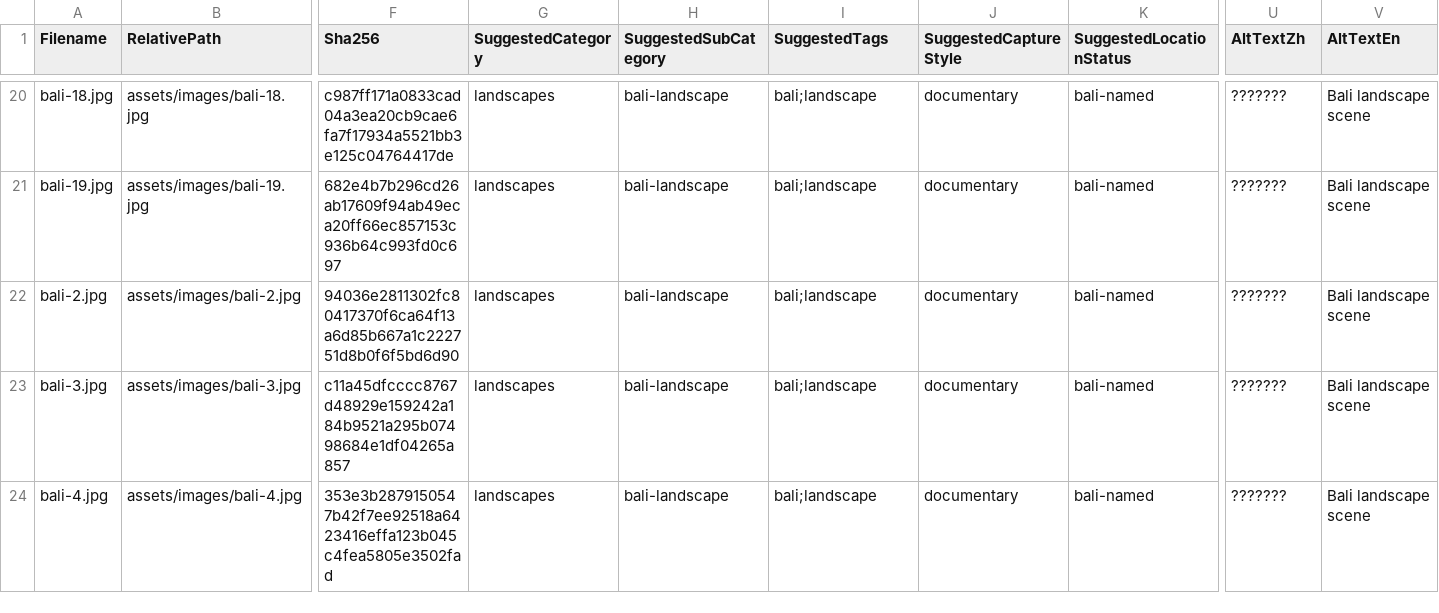
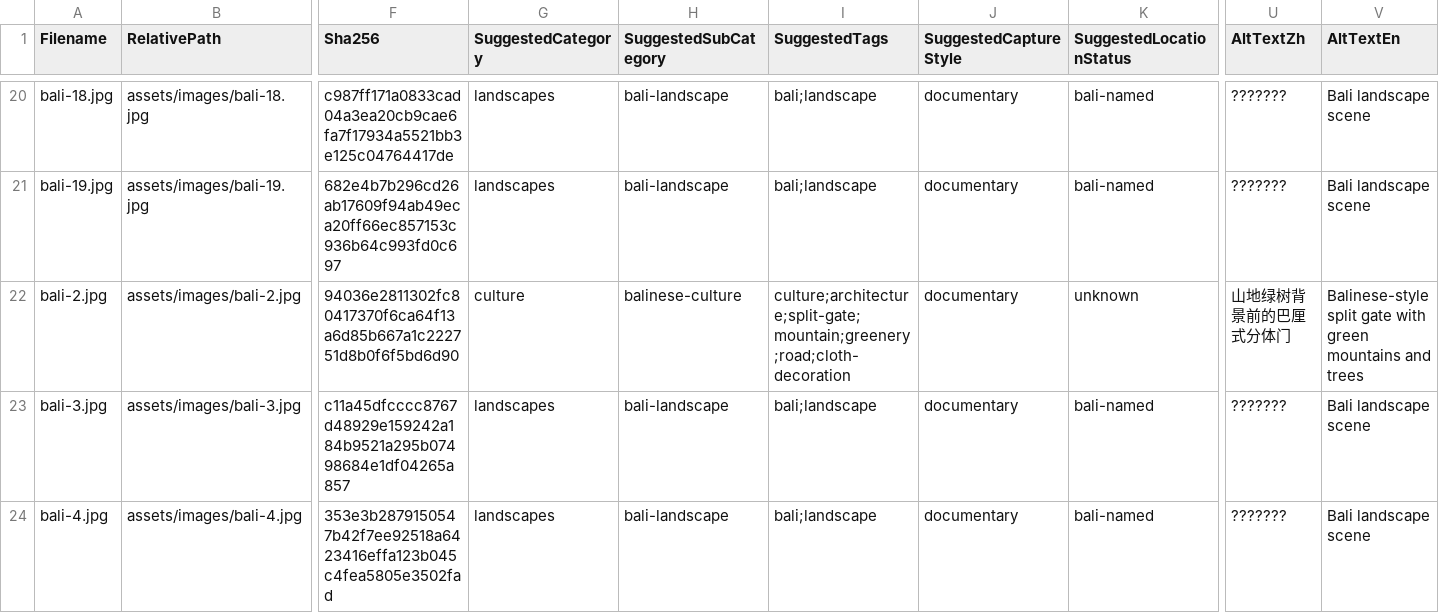
Before and after one commit to lingfengai731/Agentstrip, a CSV file: wandermind-studio/frontend/assets/data/image-intake-review.csv, drawn as a sheet; only a part is shown, gaps mark what is left out; the diff names each change by its address in the sheet, - before the commit and + after, or states it on an @@ line.

Commit message:
feat: classify unverified Balinese split gate

```diff
--- a/wandermind-studio/frontend/assets/data/image-intake-review.csv
+++ b/wandermind-studio/frontend/assets/data/image-intake-review.csv
-G22 (SuggestedCategory): landscapes
+G22 (SuggestedCategory): culture
-H22 (SuggestedSubCategory): bali-landscape
+H22 (SuggestedSubCategory): balinese-culture
-I22 (SuggestedTags): bali;landscape
+I22 (SuggestedTags): culture;architecture;split-gate;mountain;greenery;road;cloth-decoration
-K22 (SuggestedLocationStatus): bali-named
+K22 (SuggestedLocationStatus): unknown
-U22 (AltTextZh): ???????
+U22 (AltTextZh): 山地绿树背景前的巴厘式分体门
-V22 (AltTextEn): Bali landscape scene
+V22 (AltTextEn): Balinese-style split gate with green mountains and trees
```
Also changed, not shown: 2 other files.
